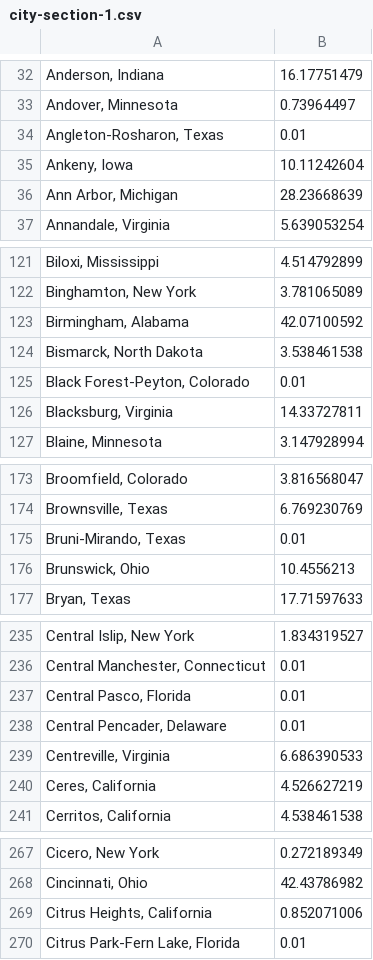
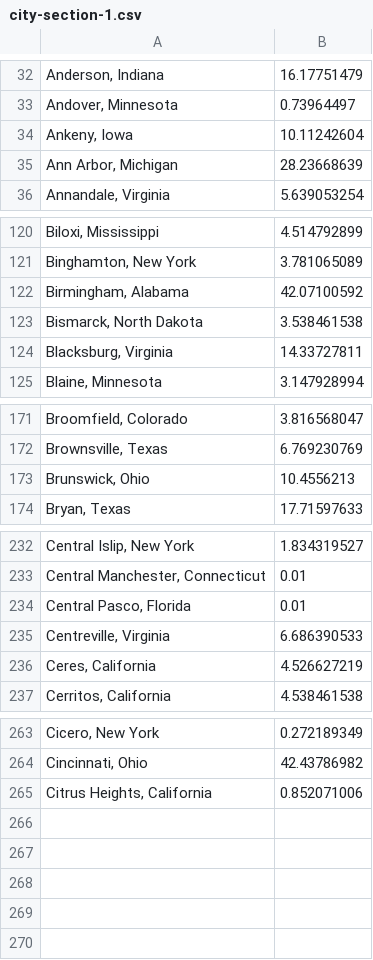
Before and after one commit to SkotBotCambo/SocialForce, a CSV file: city-section-1.csv, drawn as a sheet; only a part is shown, gaps mark what is left out.

```diff
--- a/city-section-1.csv
+++ b/city-section-1.csv
@@ -33,3 +33,2 @@
 "Andover, Minnesota",0.73964497
-"Angleton-Rosharon, Texas",0.01
 "Ankeny, Iowa",10.11242604
@@ -124,3 +123,2 @@
 "Bismarck, North Dakota",3.538461538
-"Black Forest-Peyton, Colorado",0.01
 "Blacksburg, Virginia",14.33727811
@@ -174,3 +172,2 @@
 "Brownsville, Texas",6.769230769
-"Bruni-Mirando, Texas",0.01
 "Brunswick, Ohio",10.4556213
@@ -237,3 +234,2 @@
 "Central Pasco, Florida",0.01
-"Central Pencader, Delaware",0.01
 "Centreville, Virginia",6.686390533
@@ -269,2 +265 @@
 "Citrus Heights, California",0.852071006
-"Citrus Park-Fern Lake, Florida",0.01
```
Also changed, not shown: city-section-3.csv, city-section-4.csv, 7 other files.
